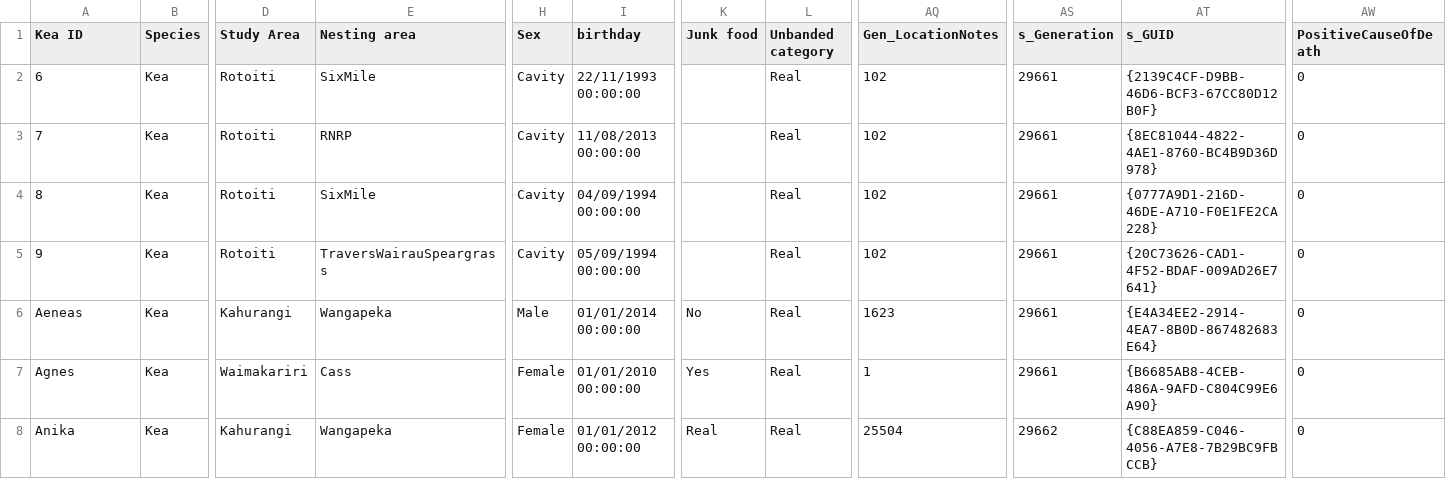
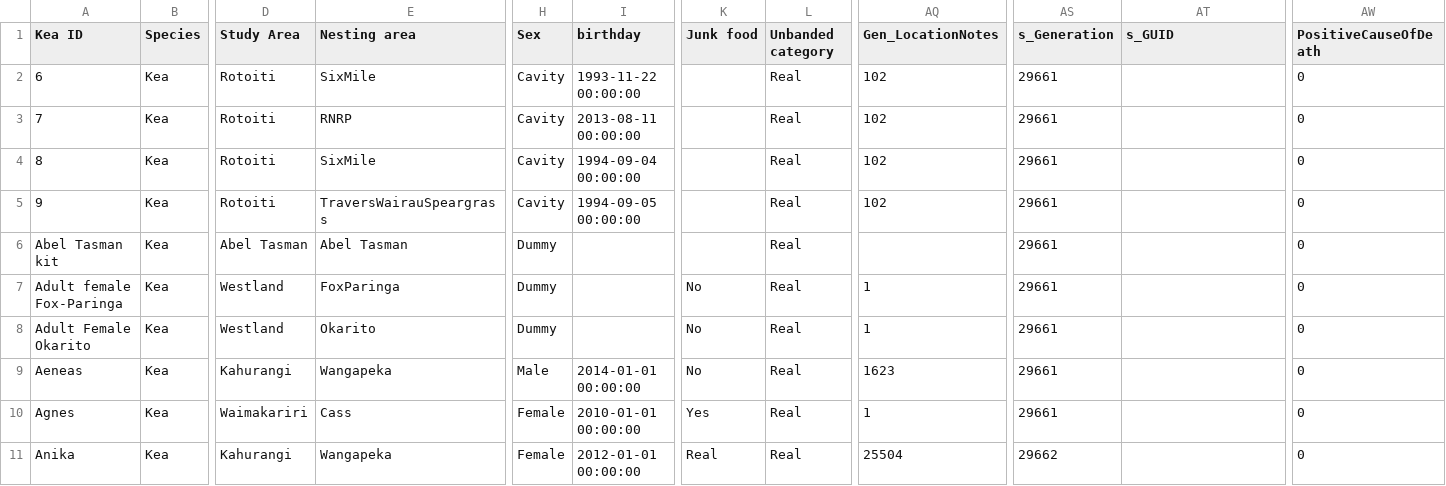
Before and after one commit to electricmagnetic/keadatabase-back, a CSV file: test_data/Kea.csv, drawn as a sheet; only a part is shown, gaps mark what is left out; addresses are those after the commit; rows hold the shown columns only; the diff names each change by its address in the sheet, - before the commit and + after, or states it on an @@ line.

```diff
--- a/test_data/Kea.csv
+++ b/test_data/Kea.csv
-I2 (birthday): 22/11/1993 00:00:00
+I2 (birthday): 1993-11-22 00:00:00
-AT2 (s_GUID): {2139C4CF-D9BB-46D6-BCF3-67CC80D12B0F}
+AT2 (s_GUID): (empty)
-I3 (birthday): 11/08/2013 00:00:00
+I3 (birthday): 2013-08-11 00:00:00
-AT3 (s_GUID): {8EC81044-4822-4AE1-8760-BC4B9D36D978}
+AT3 (s_GUID): (empty)
-I4 (birthday): 04/09/1994 00:00:00
+I4 (birthday): 1994-09-04 00:00:00
-AT4 (s_GUID): {0777A9D1-216D-46DE-A710-F0E1FE2CA228}
+AT4 (s_GUID): (empty)
-I5 (birthday): 05/09/1994 00:00:00
+I5 (birthday): 1994-09-05 00:00:00
-AT5 (s_GUID): {20C73626-CAD1-4F52-BDAF-009AD26E7641}
+AT5 (s_GUID): (empty)
+row 6: Abel Tasman kit | Kea | Abel Tasman | Abel Tasman | Dummy |  |  | Real |  | 29661 |  | 0
+row 7: Adult female Fox-Paringa | Kea | Westland | FoxParinga | Dummy |  | No | Real | 1 | 29661 |  | 0
+row 8: Adult Female Okarito | Kea | Westland | Okarito | Dummy |  | No | Real | 1 | 29661 |  | 0
-I9 (birthday): 01/01/2014 00:00:00
+I9 (birthday): 2014-01-01 00:00:00
-AT9 (s_GUID): {E4A34EE2-2914-4EA7-8B0D-867482683E64}
+AT9 (s_GUID): (empty)
-I10 (birthday): 01/01/2010 00:00:00
+I10 (birthday): 2010-01-01 00:00:00
-AT10 (s_GUID): {B6685AB8-4CEB-486A-9AFD-C804C99E6A90}
+AT10 (s_GUID): (empty)
-I11 (birthday): 01/01/2012 00:00:00
+I11 (birthday): 2012-01-01 00:00:00
-AT11 (s_GUID): {C88EA859-C046-4056-A7E8-7B29BC9FBCCB}
+AT11 (s_GUID): (empty)
```
Also changed, not shown: test_data/tStudyAreas.csv, 1 other file.
